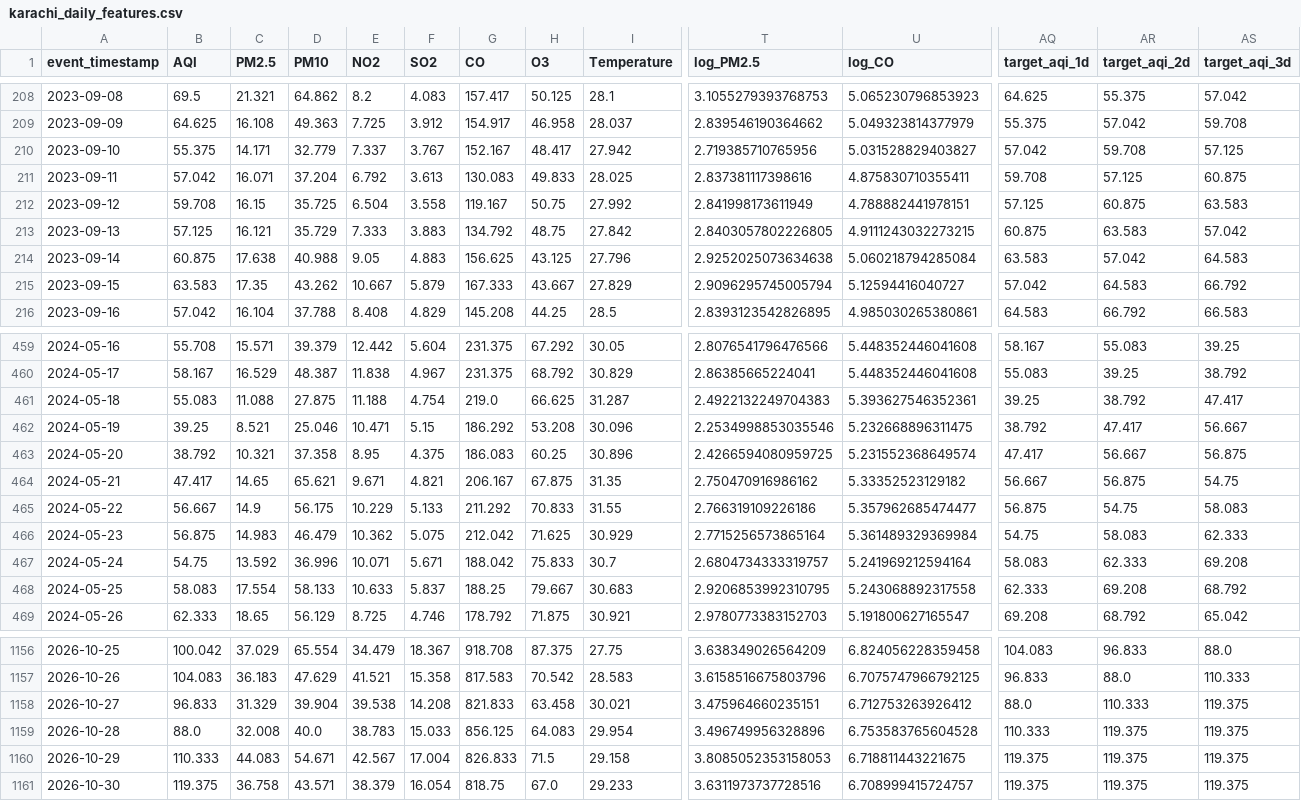
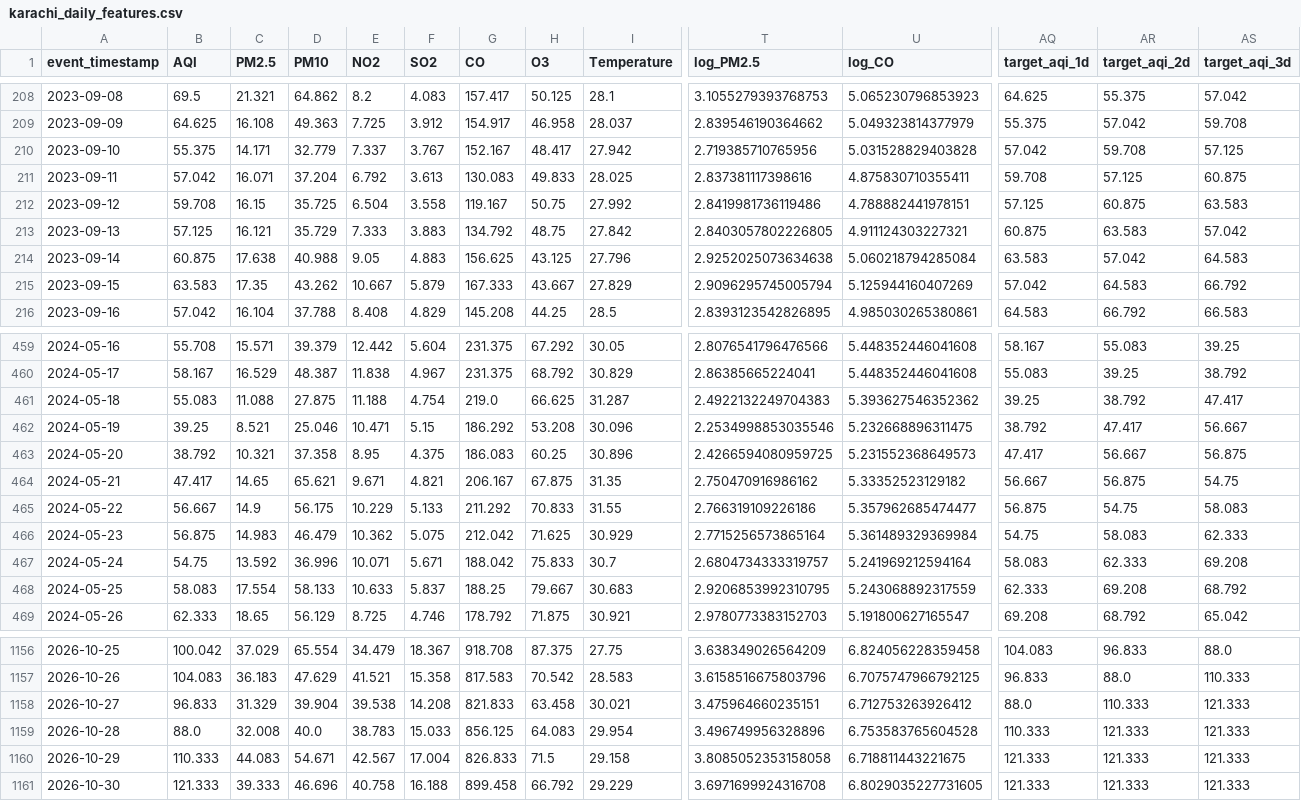
Before and after one commit to MuhammadHassanSiddiqui123/aqi-predictor, a CSV file: data/feature_store/karachi_daily_features.csv, drawn as a sheet; only a part is shown, gaps mark what is left out; the diff covers the shown part only; the diff names each change by its address in the sheet, - before the commit and + after, or states it on an @@ line.

```diff
--- a/data/feature_store/karachi_daily_features.csv
+++ b/data/feature_store/karachi_daily_features.csv
-U210 (log_CO): 5.031528829403827
+U210 (log_CO): 5.031528829403828
-T212 (log_PM2.5): 2.841998173611949
+T212 (log_PM2.5): 2.8419981736119486
-U213 (log_CO): 4.9111243032273215
+U213 (log_CO): 4.911124303227321
-U215 (log_CO): 5.12594416040727
+U215 (log_CO): 5.125944160407269
-U461 (log_CO): 5.393627546352361
+U461 (log_CO): 5.393627546352362
-U463 (log_CO): 5.231552368649574
+U463 (log_CO): 5.231552368649573
-U468 (log_CO): 5.243068892317558
+U468 (log_CO): 5.243068892317559
-AS1158:AS1161 (target_aqi_3d): 119.375
+AS1158:AS1161 (target_aqi_3d): 121.333
-AR1159:AR1161 (target_aqi_2d): 119.375
+AR1159:AR1161 (target_aqi_2d): 121.333
-T1160 (log_PM2.5): 3.8085052353158053
+T1160 (log_PM2.5): 3.8085052353158058
-AQ1160:AQ1161 (target_aqi_1d): 119.375
+AQ1160:AQ1161 (target_aqi_1d): 121.333
-B1161 (AQI): 119.375
+B1161 (AQI): 121.333
-C1161 (PM2.5): 36.758
+C1161 (PM2.5): 39.333
-D1161 (PM10): 43.571
+D1161 (PM10): 46.696
-E1161 (NO2): 38.379
+E1161 (NO2): 40.758
-F1161 (SO2): 16.054
+F1161 (SO2): 16.188
-G1161 (CO): 818.75
+G1161 (CO): 899.458
-H1161 (O3): 67.0
+H1161 (O3): 66.792
-I1161 (Temperature): 29.233
+I1161 (Temperature): 29.229
-T1161 (log_PM2.5): 3.6311973737728516
+T1161 (log_PM2.5): 3.6971699924316708
-U1161 (log_CO): 6.708999415724757
+U1161 (log_CO): 6.8029035227731605
```
Also changed, not shown: 69 edited cells elsewhere in this file.
